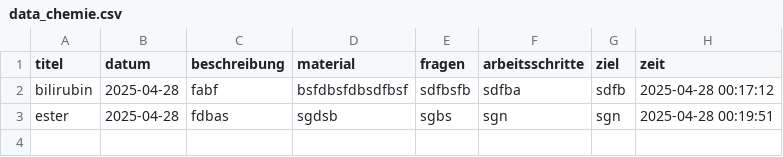
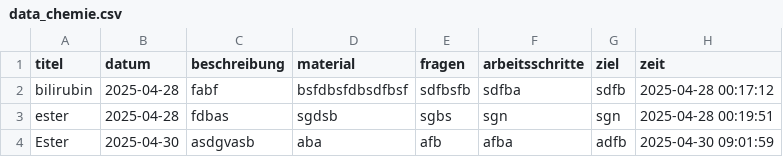
Before and after one commit to ajnaaliji/BMLD-Inf2-BMICalcV3-main, a CSV file: data/data_chemie.csv, drawn as a sheet; the diff names each change by its address in the sheet, - before the commit and + after, or states it on an @@ line.

```diff
--- a/data/data_chemie.csv
+++ b/data/data_chemie.csv
+row 4: Ester | 2025-04-30 | asdgvasb | aba | afb | afba | adfb | 2025-04-30 09:01:59
```
Also changed, not shown: 1 other file.
